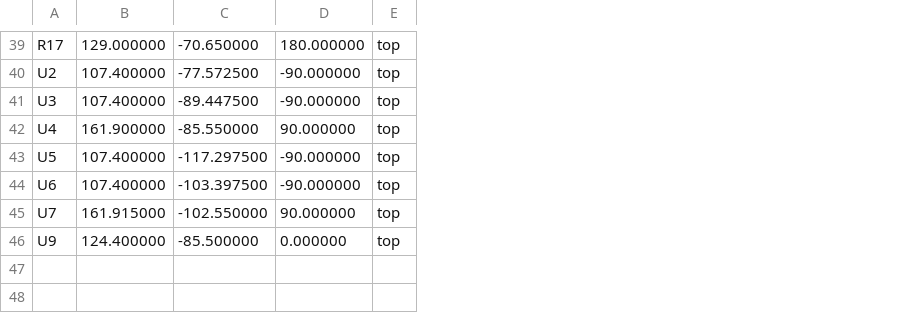
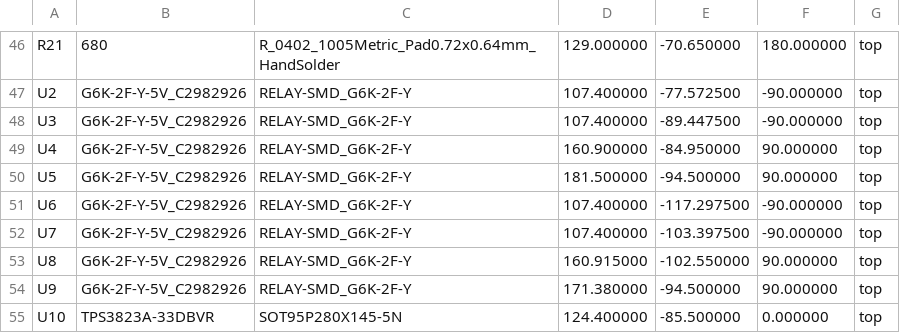
Before and after one commit to justinnlliao/ESU_TAP, a CSV file: hardware/esu-tap-v3/fabrication/esu_tap_v3_cpl.csv, drawn as a sheet; only a part is shown, gaps mark what is left out; addresses are those after the commit; the diff covers the shown part only; the diff names each change by its address in the sheet, - before the commit and + after, or states it on an @@ line.

```diff
--- a/hardware/esu-tap-v3/fabrication/esu_tap_v3_cpl.csv
+++ b/hardware/esu-tap-v3/fabrication/esu_tap_v3_cpl.csv
+column B, rows 46-52: 680 | G6K-2F-Y-5V_C2982926 | G6K-2F-Y-5V_C2982926 | G6K-2F-Y-5V_C2982926 | G6K-2F-Y-5V_C2982926 | G6K-2F-Y-5V_C2982926 | G6K-2F-Y-5V_C2982926; row 54: G6K-2F-Y-5V_C2982926
+column C, rows 46-52: R_0402_1005Metric_Pad0.72x0.64mm_HandSolder | RELAY-SMD_G6K-2F-Y | RELAY-SMD_G6K-2F-Y | RELAY-SMD_G6K-2F-Y | RELAY-SMD_G6K-2F-Y | RELAY-SMD_G6K-2F-Y | RELAY-SMD_G6K-2F-Y; row 54: RELAY-SMD_G6K-2F-Y
-A46: R17
+A46: R21
-D49: 161.900000
+D49: 160.900000
-E49: -85.550000
+E49: -84.950000
-D50: 107.400000
+D50: 181.500000
-E50: -117.297500
+E50: -94.500000
-F50: -90.000000
+F50: 90.000000
-E51: -103.397500
+E51: -117.297500
-D52: 161.915000
+D52: 107.400000
-E52: -102.550000
+E52: -103.397500
-F52: 90.000000
+F52: -90.000000
+row 53: U8 | G6K-2F-Y-5V_C2982926 | RELAY-SMD_G6K-2F-Y | 160.915000 | -102.550000 | 90.000000 | top
-D54: 124.400000
+D54: 171.380000
-E54: -85.500000
+E54: -94.500000
-F54: 0.000000
+F54: 90.000000
+row 55: U10 | TPS3823A-33DBVR | SOT95P280X145-5N | 124.400000 | -85.500000 | 0.000000 | top
```
Also changed, not shown: 8 added rows, 1 removed row and 57 edited cells elsewhere in this file, hardware/esu-tap-v3/fabrication/esu_tap_v3_bom.csv, 15 other files.
